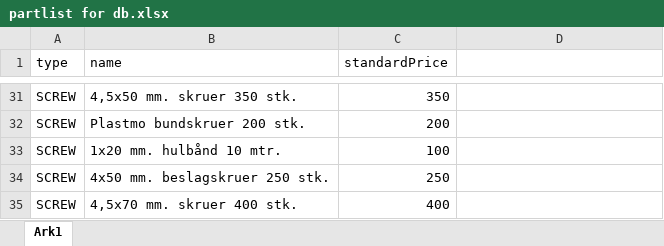
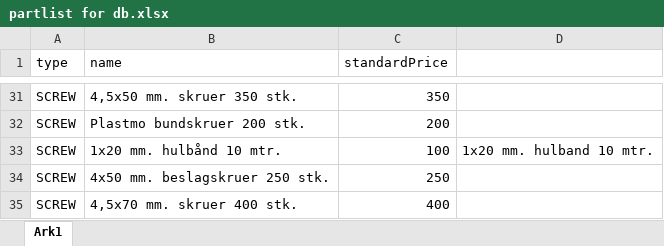
Before and after one commit to ThomasThimothee/FOG-Assignment-C1, an Excel workbook: partlist for db.xlsx, sheet Ark1, drawn as a sheet; only a part is shown, gaps mark what is left out; values as stored, in another font and other column widths than the file's, no borders; the diff covers the shown part only; the diff names each change by its address in the sheet, - before the commit and + after, or states it on an @@ line.

```diff
--- a/partlist for db.xlsx (sheet Ark1)
+++ b/partlist for db.xlsx (sheet Ark1)
-D33: (empty)
+D33: 1x20 mm. hulband 10 mtr.
```
Also changed, not shown: 14 edited cells elsewhere in this sheet, 6 other files.
